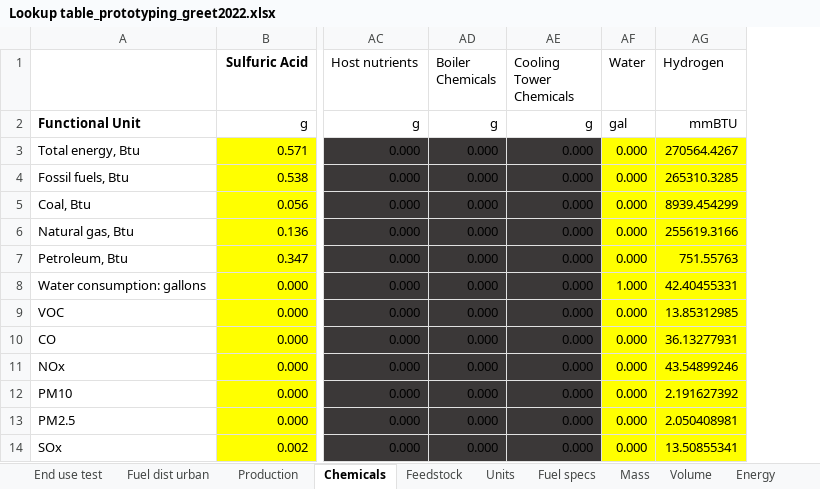
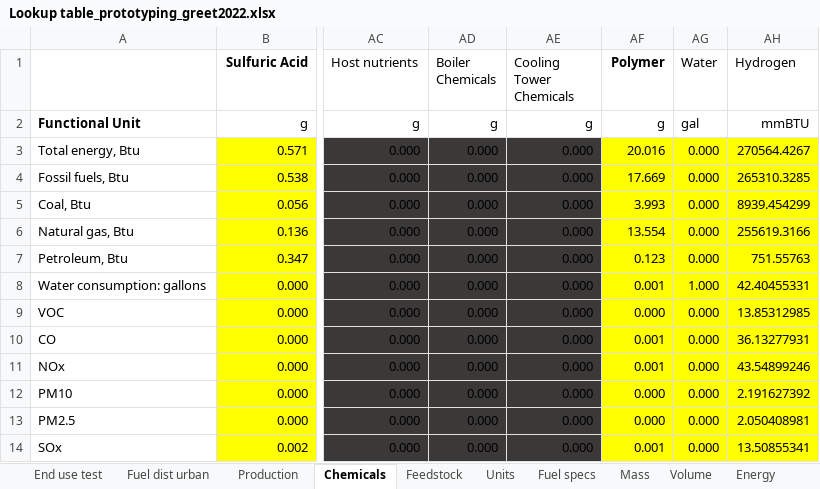
Before and after one commit to olw0905/Interactive-SCSA_Dash, an Excel workbook: Lookup table_prototyping_greet2022.xlsx, sheet Chemicals, drawn as a sheet; only a part is shown, gaps mark what is left out; values as stored, in another font and other column widths than the file's, no borders; the diff names each change by its address in the sheet, - before the commit and + after, or states it on an @@ line.

```diff
--- a/Lookup table_prototyping_greet2022.xlsx (sheet Chemicals)
+++ b/Lookup table_prototyping_greet2022.xlsx (sheet Chemicals)
+column AF (Polymer), rows 2-14: g | 20.016 | 17.669 | 3.993 | 13.554 | 0.123 | 0.001 | 0.000 | 0.001 | 0.001 | 0.000 | 0.000 | 0.001
```
Also changed, not shown: sheet Fuel specs, static/Biochemical conversion via Acids.xlsm, static/Biochemical conversion via Acids_fuel distribution test_2022 SOT.xlsm, 5 other files.
